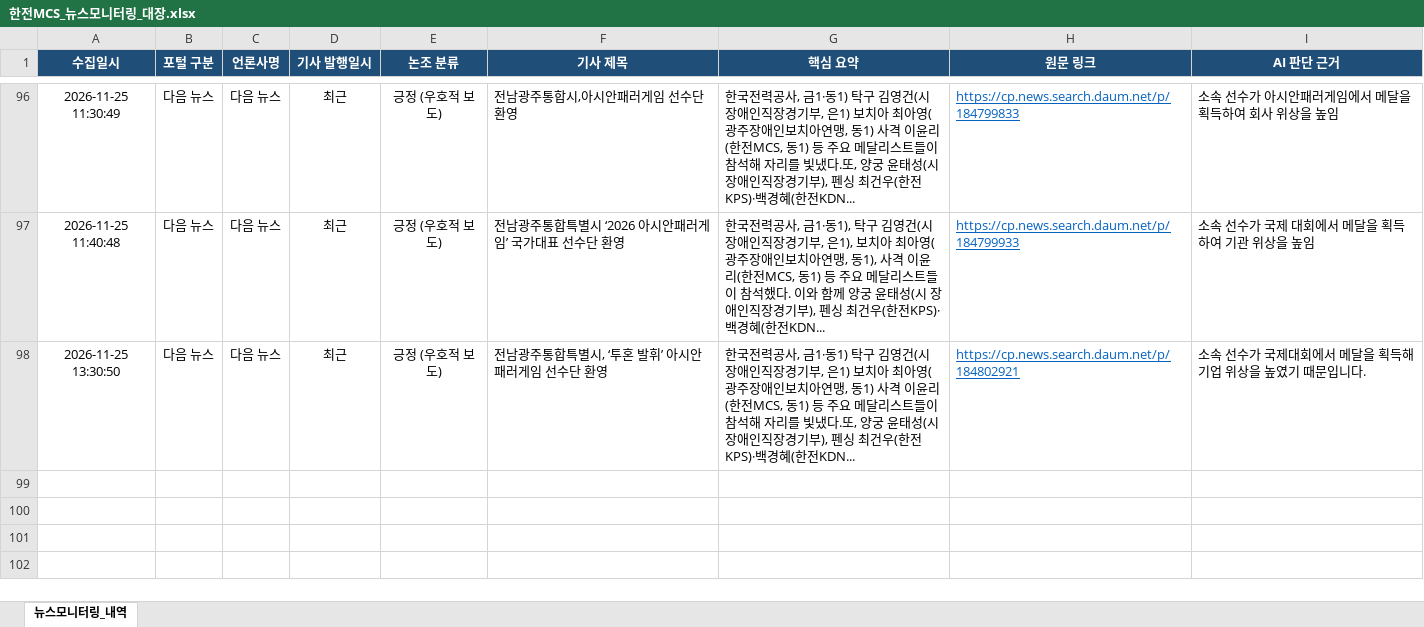
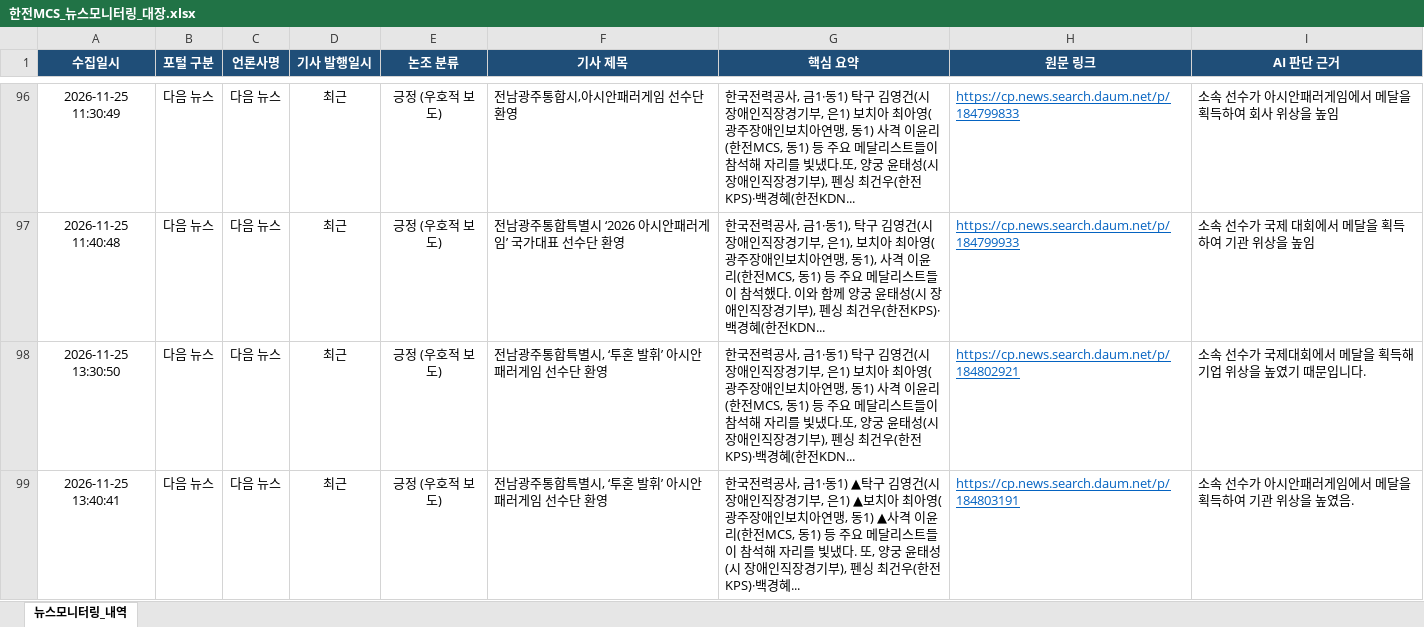
Before and after one commit to kepcomcs-jeon/kepco-mcs-news, an Excel workbook: 한전MCS_뉴스모니터링_대장.xlsx, sheet 뉴스모니터링_내역, drawn as a sheet; only a part is shown, gaps mark what is left out; values as stored, in another font and other column widths than the file's, no borders; the diff names each change by its address in the sheet, - before the commit and + after, or states it on an @@ line.

```diff
--- a/한전MCS_뉴스모니터링_대장.xlsx (sheet 뉴스모니터링_내역)
+++ b/한전MCS_뉴스모니터링_대장.xlsx (sheet 뉴스모니터링_내역)
+row 99: 2026-11-25 13:40:41 | 다음 뉴스 | 다음 뉴스 | 최근 | 긍정 (우호적 보도) | 전남광주통합특별시, ‘투혼 발휘’ 아시안패러게임 선수단 환영 | 한국전력공사, 금1·동1) ▲탁구 김영건(시 장애인직장경기부, 은1) ▲보치아 최아영(광주장애인보치아연맹, 동1) ▲사격 이윤리(한전MCS, 동1) 등 주요 메달리스트들이 참석해 자리를 빛냈다. 또, 양궁 윤태성(시 장애인직장경기부), 펜싱 최건우(한전KPS)·백경혜... | https://cp.news.search.daum.net/p/184803191 | 소속 선수가 아시안패러게임에서 메달을 획득하여 기관 위상을 높였음.
```
Also changed, not shown: 1 other file.
